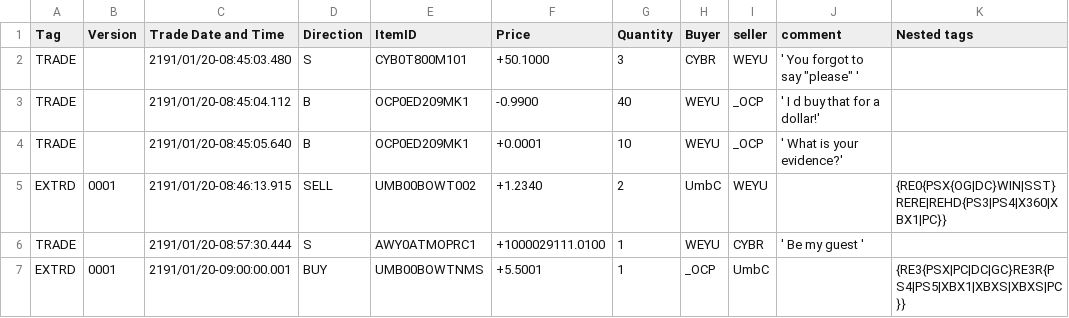
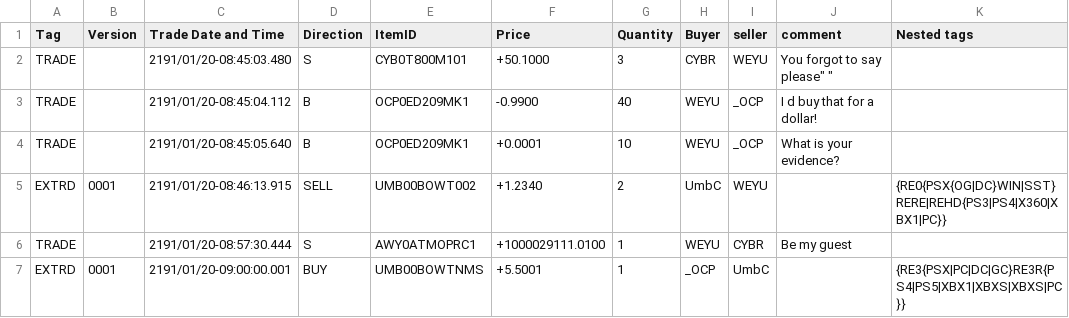
Before and after one commit to Wasanamihirangi/Java-Kotlin-Gradle-Practice-Updated-One-, a CSV file: Java_Task/outputtrade.csv, drawn as a sheet.

```diff
--- a/Java_Task/outputtrade.csv
+++ b/Java_Task/outputtrade.csv
@@ -1,7 +1,7 @@
 Tag,Version,Trade Date and Time,Direction,ItemID,Price,Quantity,Buyer,seller,comment,Nested tags
-TRADE,,2191/01/20-08:45:03.480,S,CYB0T800M101,+50.1000,3,CYBR,WEYU,'   You forgot to say "please"   ',
-TRADE,,2191/01/20-08:45:04.112,B,OCP0ED209MK1,-0.9900,40,WEYU,_OCP,'      I d buy that for a dollar!',
-TRADE,,2191/01/20-08:45:05.640,B,OCP0ED209MK1,+0.0001,10,WEYU,_OCP,'          What is your evidence?',
+TRADE,,2191/01/20-08:45:03.480,S,CYB0T800M101,+50.1000,3,CYBR,WEYU,"   You forgot to say "please"   ",
+TRADE,,2191/01/20-08:45:04.112,B,OCP0ED209MK1,-0.9900,40,WEYU,_OCP,"      I d buy that for a dollar!",
+TRADE,,2191/01/20-08:45:05.640,B,OCP0ED209MK1,+0.0001,10,WEYU,_OCP,"          What is your evidence?",
 EXTRD,0001,2191/01/20-08:46:13.915,SELL,UMB00BOWT002,+1.2340,2,UmbC,WEYU,,{RE0{PSX{OG|DC}WIN|SST}RERE|REHD{PS3|PS4|X360|XBX1|PC}}
-TRADE,,2191/01/20-08:57:30.444,S,AWY0ATMOPRC1,+1000029111.0100,1,WEYU,CYBR,'                    Be my guest ',
+TRADE,,2191/01/20-08:57:30.444,S,AWY0ATMOPRC1,+1000029111.0100,1,WEYU,CYBR,"                    Be my guest ",
 EXTRD,0001,2191/01/20-09:00:00.001,BUY,UMB00BOWTNMS,+5.5001,1,_OCP,UmbC,,{RE3{PSX|PC|DC|GC}RE3R{PS4|PS5|XBX1|XBXS|XBXS|PC}}
```
Also changed, not shown: 3 other files.
